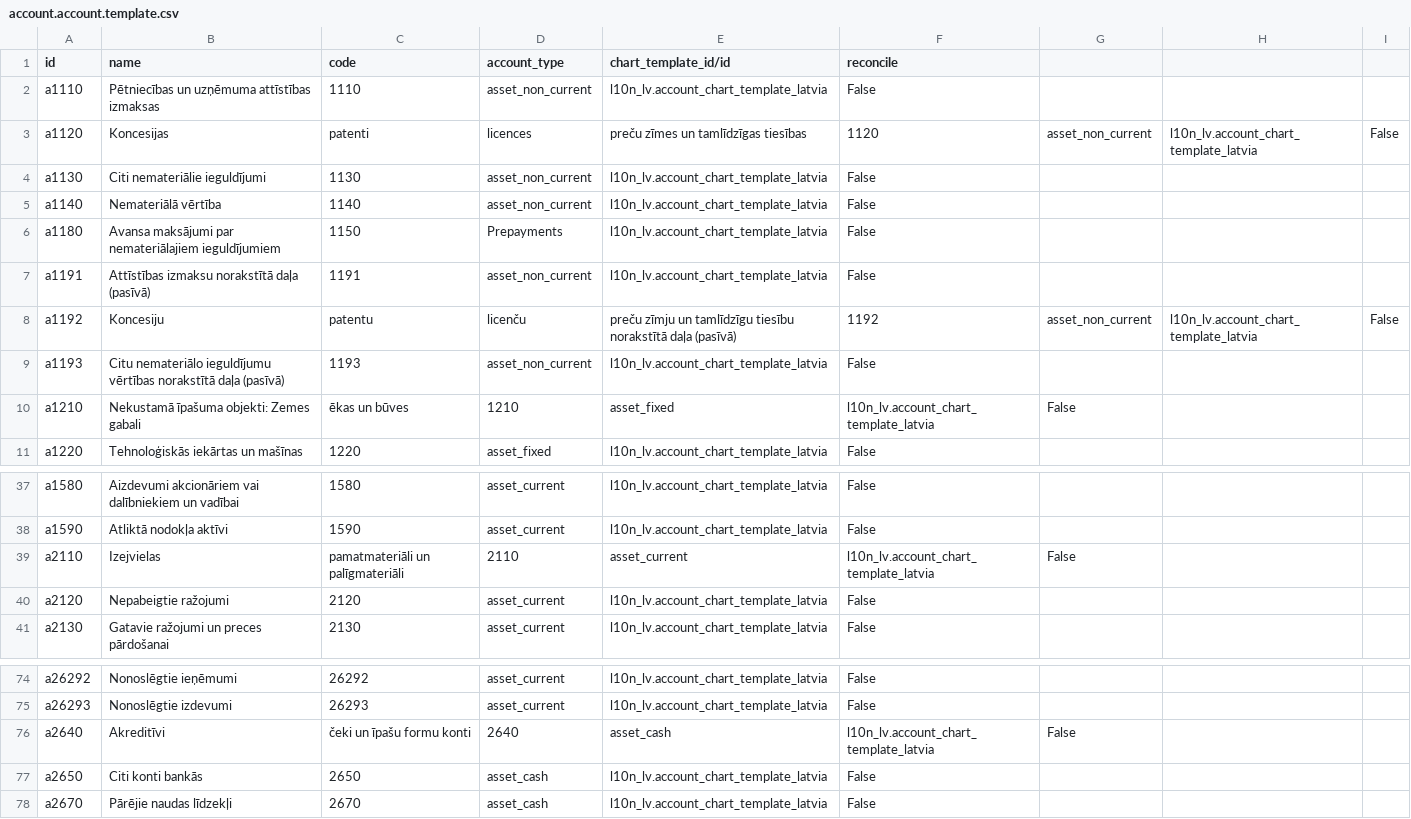
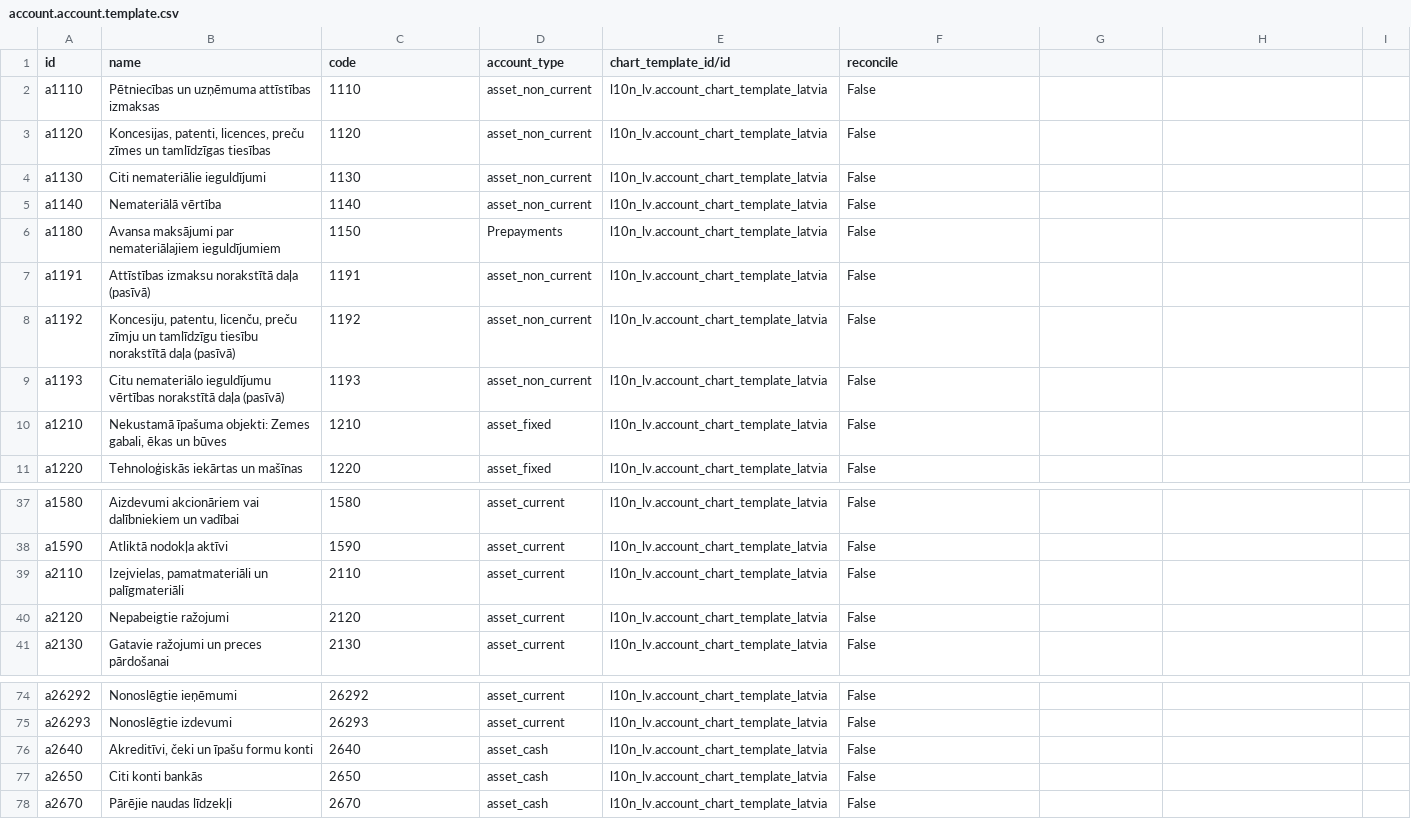
Before and after one commit to Allegro-IT/l10n_lv, a CSV file: l10n_lv/data/account.account.template.csv, drawn as a sheet; only a part is shown, gaps mark what is left out; the diff covers the shown part only.

Commit message:
Изменил(а) на 'l10n_lv/data/account.account.template.csv'
some updates

```diff
--- a/l10n_lv/data/account.account.template.csv
+++ b/l10n_lv/data/account.account.template.csv
@@ -2,3 +2,3 @@ id,name,code,account_type,chart_template_id/id,reconcile
 a1110,Pētniecības un uzņēmuma attīstības izmaksas,1110,asset_non_current,l10n_lv.account_chart_template_latvia,False
-a1120,Koncesijas, patenti, licences, preču zīmes un tamlīdzīgas tiesības,1120,asset_non_current,l10n_lv.account_chart_template_latvia,False
+a1120,"Koncesijas, patenti, licences, preču zīmes un tamlīdzīgas tiesības",1120,asset_non_current,l10n_lv.account_chart_template_latvia,False
 a1130,Citi nemateriālie ieguldījumi,1130,asset_non_current,l10n_lv.account_chart_template_latvia,False
@@ -7,5 +7,5 @@ a1180,Avansa maksājumi par nemateriālajiem ieguldījumiem,1150,Prepayments,l10
 a1191,Attīstības izmaksu norakstītā daļa (pasīvā),1191,asset_non_current,l10n_lv.account_chart_template_latvia,False
-a1192,Koncesiju, patentu, licenču, preču zīmju un tamlīdzīgu tiesību norakstītā daļa (pasīvā),1192,asset_non_current,l10n_lv.account_chart_template_latvia,False
+a1192,"Koncesiju, patentu, licenču, preču zīmju un tamlīdzīgu tiesību norakstītā daļa (pasīvā)",1192,asset_non_current,l10n_lv.account_chart_template_latvia,False
 a1193,Citu nemateriālo ieguldījumu vērtības norakstītā daļa (pasīvā),1193,asset_non_current,l10n_lv.account_chart_template_latvia,False
-a1210,Nekustamā īpašuma objekti: Zemes gabali, ēkas un būves,1210,asset_fixed,l10n_lv.account_chart_template_latvia,False
+a1210,"Nekustamā īpašuma objekti: Zemes gabali, ēkas un būves",1210,asset_fixed,l10n_lv.account_chart_template_latvia,False
 a1220,Tehnoloģiskās iekārtas un mašīnas,1220,asset_fixed,l10n_lv.account_chart_template_latvia,False
@@ -38,3 +38,3 @@ a1580,Aizdevumi akcionāriem vai dalībniekiem un vadībai,1580,asset_current,l1
 a1590,Atliktā nodokļa aktīvi,1590,asset_current,l10n_lv.account_chart_template_latvia,False
-a2110,Izejvielas, pamatmateriāli un palīgmateriāli,2110,asset_current,l10n_lv.account_chart_template_latvia,False
+a2110,"Izejvielas, pamatmateriāli un palīgmateriāli",2110,asset_current,l10n_lv.account_chart_template_latvia,False
 a2120,Nepabeigtie ražojumi,2120,asset_current,l10n_lv.account_chart_template_latvia,False
@@ -75,3 +75,3 @@ a26292,Nonoslēgtie ieņēmumi,26292,asset_current,l10n_lv.account_chart_templat
 a26293,Nonoslēgtie izdevumi,26293,asset_current,l10n_lv.account_chart_template_latvia,False
-a2640,Akreditīvi, čeki un īpašu formu konti,2640,asset_cash,l10n_lv.account_chart_template_latvia,False
+a2640,"Akreditīvi, čeki un īpašu formu konti",2640,asset_cash,l10n_lv.account_chart_template_latvia,False
 a2650,Citi konti bankās,2650,asset_cash,l10n_lv.account_chart_template_latvia,False
```
Also changed, not shown: 60 edited cells elsewhere in this file.
